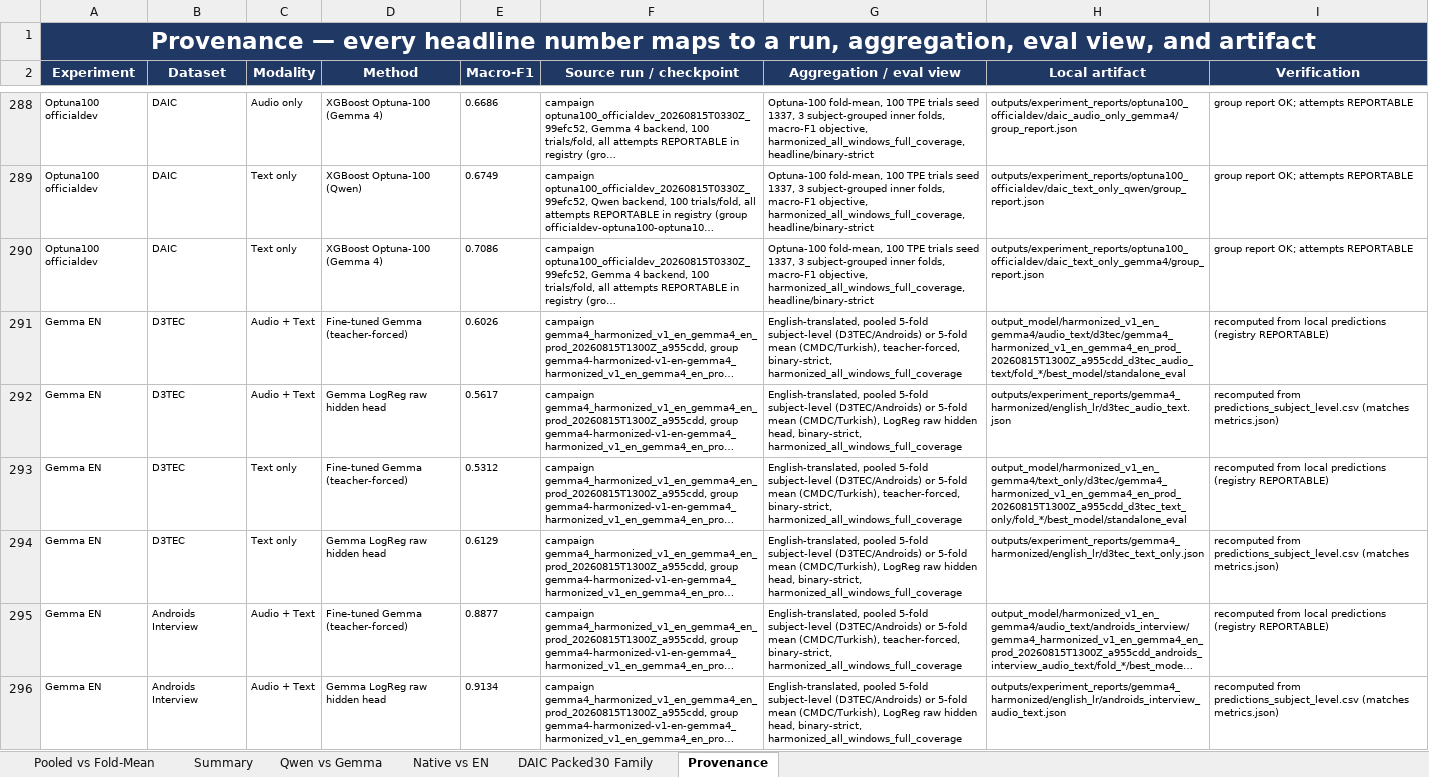
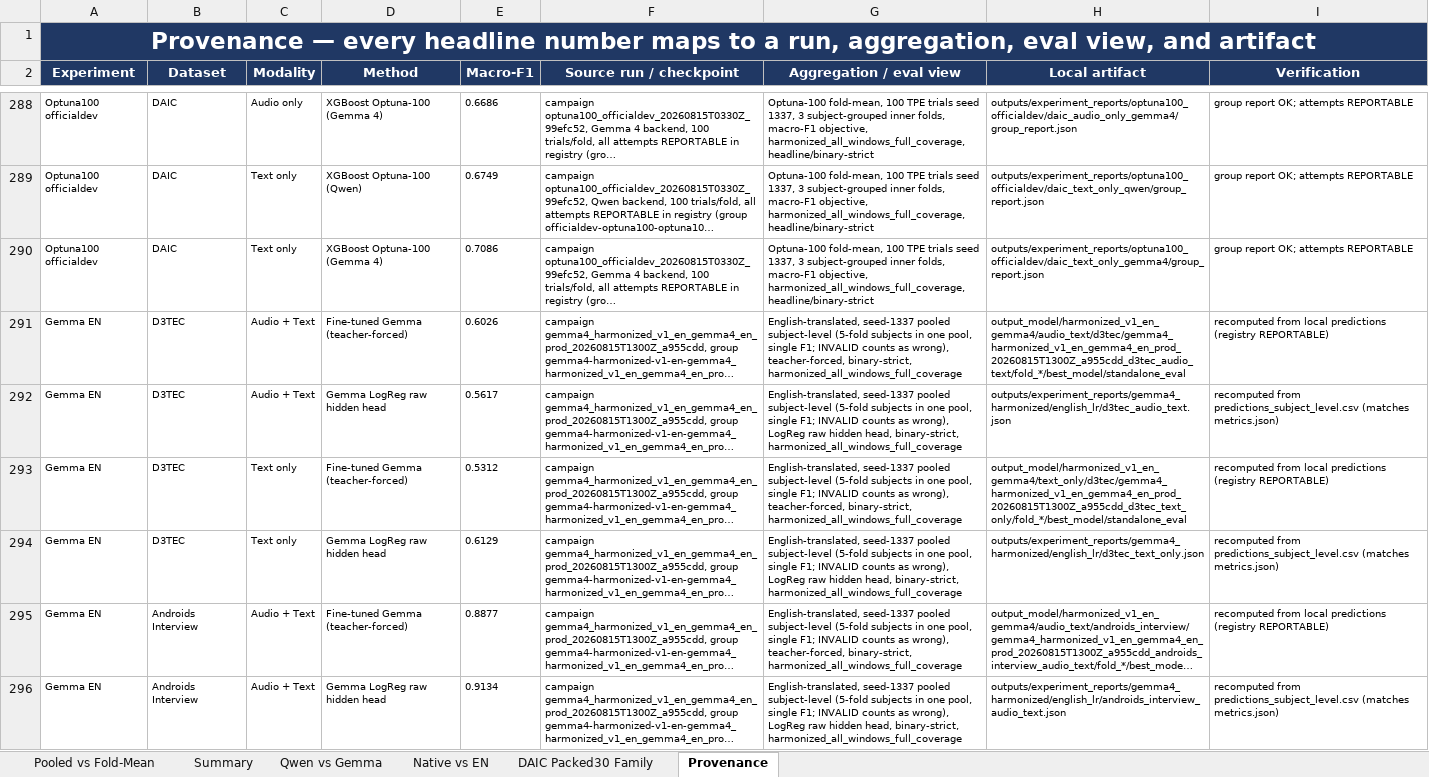
Before and after one commit to emreYilmaz28845/LLM-Depression, an Excel workbook: depression_results_clean.xlsx, sheet Provenance, drawn as a sheet; only a part is shown, gaps mark what is left out; long unchanged cells end in …; values as stored, in another font and other column widths than the file's, no borders; the diff covers the shown part only; the diff names each change by its address in the sheet, - before the commit and + after, or states it on an @@ line.

Commit message:
Update provenance aggregation labels for pooled cells

```diff
--- a/depression_results_clean.xlsx (sheet Provenance)
+++ b/depression_results_clean.xlsx (sheet Provenance)
-G291 (Aggregation / eval view): English-translated, pooled 5-fold subject-level (D3TEC/Androids) or 5-fold mean (CMDC/Turkish), teacher-forced, binary-strict,…
+G291 (Aggregation / eval view): English-translated, seed-1337 pooled subject-level (5-fold subjects in one pool, single F1; INVALID counts as wrong), teacher-forced, binary-strict,…
-G292 (Aggregation / eval view): English-translated, pooled 5-fold subject-level (D3TEC/Androids) or 5-fold mean (CMDC/Turkish), LogReg raw…
+G292 (Aggregation / eval view): English-translated, seed-1337 pooled subject-level (5-fold subjects in one pool, single F1; INVALID counts as wrong), LogReg raw…
-G293 (Aggregation / eval view): English-translated, pooled 5-fold subject-level (D3TEC/Androids) or 5-fold mean (CMDC/Turkish), teacher-forced, binary-strict,…
+G293 (Aggregation / eval view): English-translated, seed-1337 pooled subject-level (5-fold subjects in one pool, single F1; INVALID counts as wrong), teacher-forced, binary-strict,…
-G294 (Aggregation / eval view): English-translated, pooled 5-fold subject-level (D3TEC/Androids) or 5-fold mean (CMDC/Turkish), LogReg raw…
+G294 (Aggregation / eval view): English-translated, seed-1337 pooled subject-level (5-fold subjects in one pool, single F1; INVALID counts as wrong), LogReg raw…
-G295 (Aggregation / eval view): English-translated, pooled 5-fold subject-level (D3TEC/Androids) or 5-fold mean (CMDC/Turkish), teacher-forced, binary-strict,…
+G295 (Aggregation / eval view): English-translated, seed-1337 pooled subject-level (5-fold subjects in one pool, single F1; INVALID counts as wrong), teacher-forced, binary-strict,…
-G296 (Aggregation / eval view): English-translated, pooled 5-fold subject-level (D3TEC/Androids) or 5-fold mean (CMDC/Turkish), LogReg raw…
+G296 (Aggregation / eval view): English-translated, seed-1337 pooled subject-level (5-fold subjects in one pool, single F1; INVALID counts as wrong), LogReg raw…
```
Also changed, not shown: 24 edited cells elsewhere in this sheet, 1 other file.
